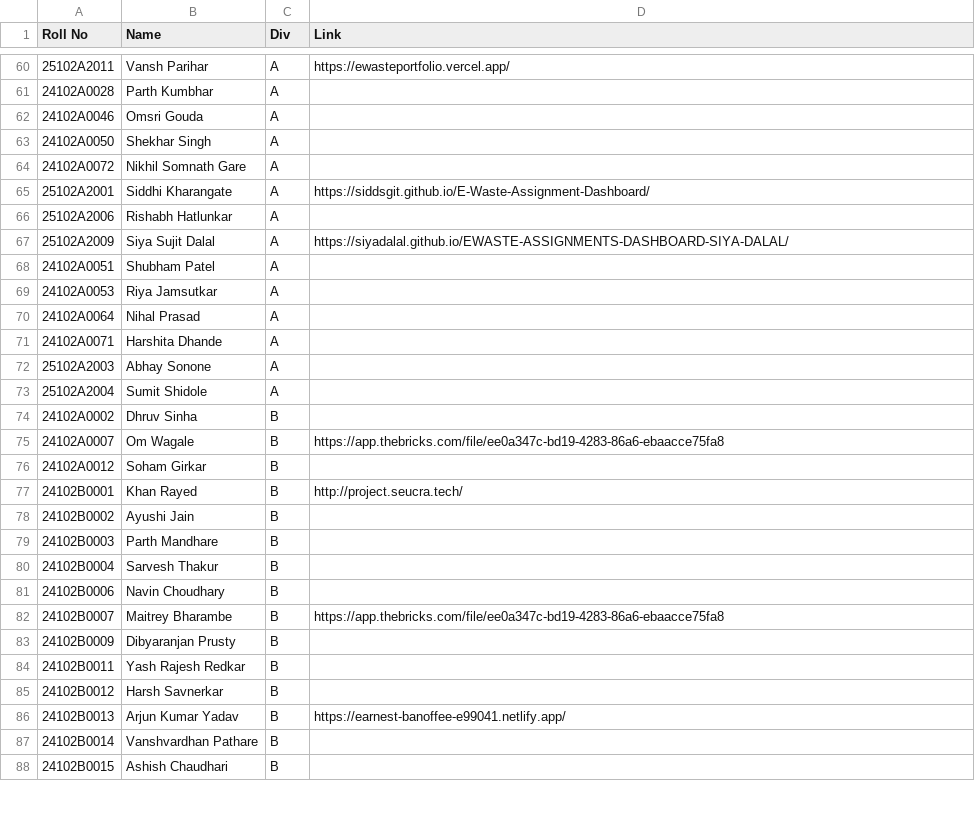
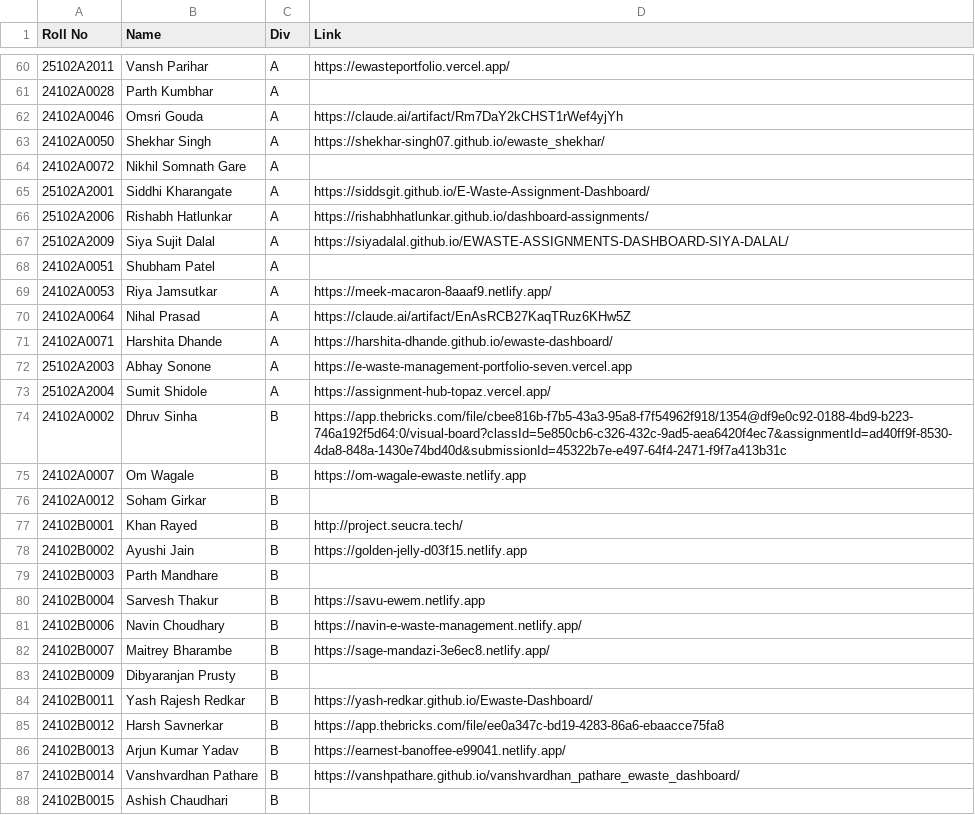
Before and after one commit to bloodnbred/vit-ewaste-dashboard, a CSV file: ewaste_students_all.csv, drawn as a sheet; only a part is shown, gaps mark what is left out; the diff covers the shown part only.

Commit message:
Update student dashboard links from latest CSV

```diff
--- a/ewaste_students_all.csv
+++ b/ewaste_students_all.csv
@@ -61,28 +61,28 @@ Roll No,Name,Div,Link
 24102A0028,Parth Kumbhar,A,
-24102A0046,Omsri Gouda,A,
-24102A0050,Shekhar Singh,A,
+24102A0046,Omsri Gouda,A,https://claude.ai/artifact/Rm7DaY2kCHST1rWef4yjYh
+24102A0050,Shekhar Singh,A,https://shekhar-singh07.github.io/ewaste_shekhar/
 24102A0072,Nikhil Somnath Gare,A,
 25102A2001,Siddhi Kharangate,A,https://siddsgit.github.io/E-Waste-Assignment-Dashboard/
-25102A2006,Rishabh Hatlunkar,A,
+25102A2006,Rishabh Hatlunkar,A,https://rishabhhatlunkar.github.io/dashboard-assignments/
 25102A2009,Siya Sujit Dalal,A,https://siyadalal.github.io/EWASTE-ASSIGNMENTS-DASHBOARD-SIYA-DALAL/
 24102A0051,Shubham Patel,A,
-24102A0053,Riya Jamsutkar,A,
-24102A0064,Nihal Prasad,A,
-24102A0071,Harshita Dhande,A,
-25102A2003,Abhay Sonone,A,
-25102A2004,Sumit Shidole,A,
-24102A0002,Dhruv Sinha,B,
-24102A0007,Om Wagale,B,https://app.thebricks.com/file/ee0a347c-bd19-4283-86a6-ebaacce75fa8
+24102A0053,Riya Jamsutkar,A,https://meek-macaron-8aaaf9.netlify.app/
+24102A0064,Nihal Prasad,A,https://claude.ai/artifact/EnAsRCB27KaqTRuz6KHw5Z
+24102A0071,Harshita Dhande,A,https://harshita-dhande.github.io/ewaste-dashboard/
+25102A2003,Abhay Sonone,A,https://e-waste-management-portfolio-seven.vercel.app
+25102A2004,Sumit Shidole,A,https://assignment-hub-topaz.vercel.app/
+24102A0002,Dhruv Sinha,B,https://app.thebricks.com/file/cbee816b-f7b5-43a3-95a8-f7f54962f918/1354@df9e0c92-0188-4bd9-b223-746a192f5d64:0/visual-board?classId=5e850cb6-c326-432c-9ad5-aea6420f4ec7&assignmentId=ad40ff9f-8530-4da8-848a-1430e74bd40d&submissionId=45322b7e-e497-64f4-2471-f9f7a413b31c
+24102A0007,Om Wagale,B,https://om-wagale-ewaste.netlify.app
 24102A0012,Soham Girkar,B,
 24102B0001,Khan Rayed,B,http://project.seucra.tech/
-24102B0002,Ayushi Jain,B,
+24102B0002,Ayushi Jain,B,https://golden-jelly-d03f15.netlify.app
 24102B0003,Parth Mandhare,B,
-24102B0004,Sarvesh Thakur,B,
-24102B0006,Navin Choudhary,B,
-24102B0007,Maitrey Bharambe,B,https://app.thebricks.com/file/ee0a347c-bd19-4283-86a6-ebaacce75fa8
+24102B0004,Sarvesh Thakur,B,https://savu-ewem.netlify.app
+24102B0006,Navin Choudhary,B,https://navin-e-waste-management.netlify.app/
+24102B0007,Maitrey Bharambe,B,https://sage-mandazi-3e6ec8.netlify.app/
 24102B0009,Dibyaranjan Prusty,B,
-24102B0011,Yash Rajesh Redkar,B,
-24102B0012,Harsh Savnerkar,B,
+24102B0011,Yash Rajesh Redkar,B,https://yash-redkar.github.io/Ewaste-Dashboard/
+24102B0012,Harsh Savnerkar,B,https://app.thebricks.com/file/ee0a347c-bd19-4283-86a6-ebaacce75fa8
 24102B0013,Arjun Kumar Yadav,B,https://earnest-banoffee-e99041.netlify.app/
-24102B0014,Vanshvardhan Pathare,B,
+24102B0014,Vanshvardhan Pathare,B,https://vanshpathare.github.io/vanshvardhan_pathare_ewaste_dashboard/
 24102B0015,Ashish Chaudhari,B,
```
Also changed, not shown: 72 edited cells elsewhere in this file, 1 other file.
